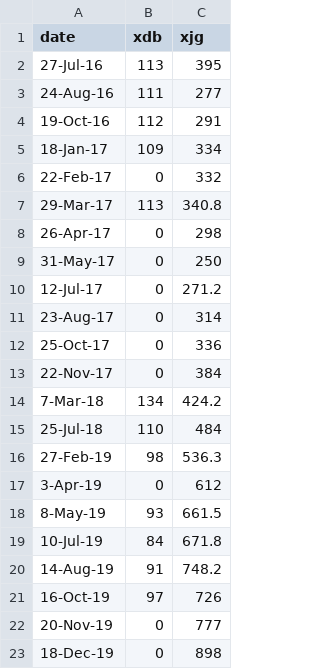
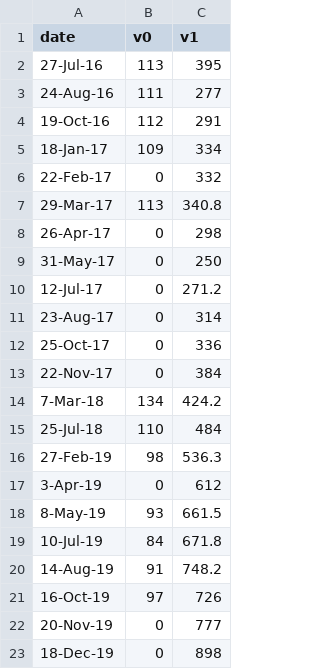
Before and after one commit to TSBB2012nc/VisLab-TCMRecords, a CSV file: src/bingren3.csv, drawn as a sheet.

```diff
--- a/src/bingren3.csv
+++ b/src/bingren3.csv
@@ -1,2 +1,2 @@
-date,xdb,xjg
+date,v0,v1
 27-Jul-16,113,395
```
Also changed, not shown: src/bingren1.csv, src/bingren2.csv, 2 other files.
